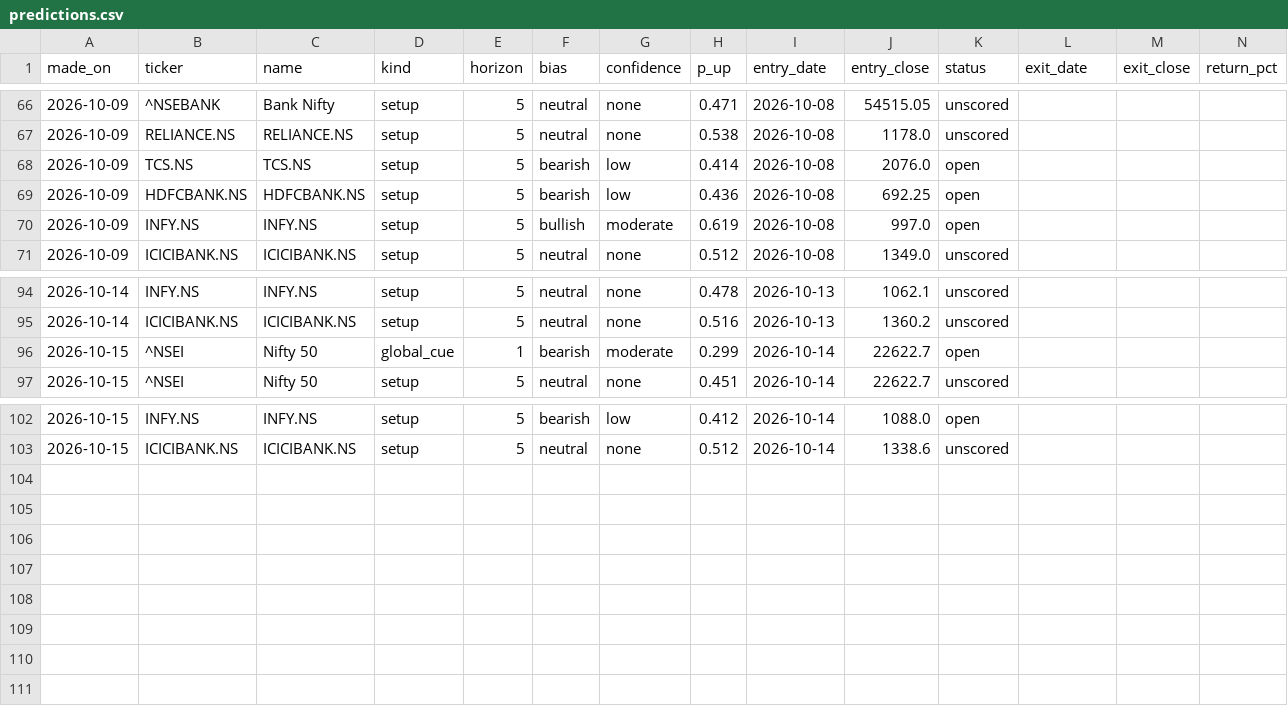
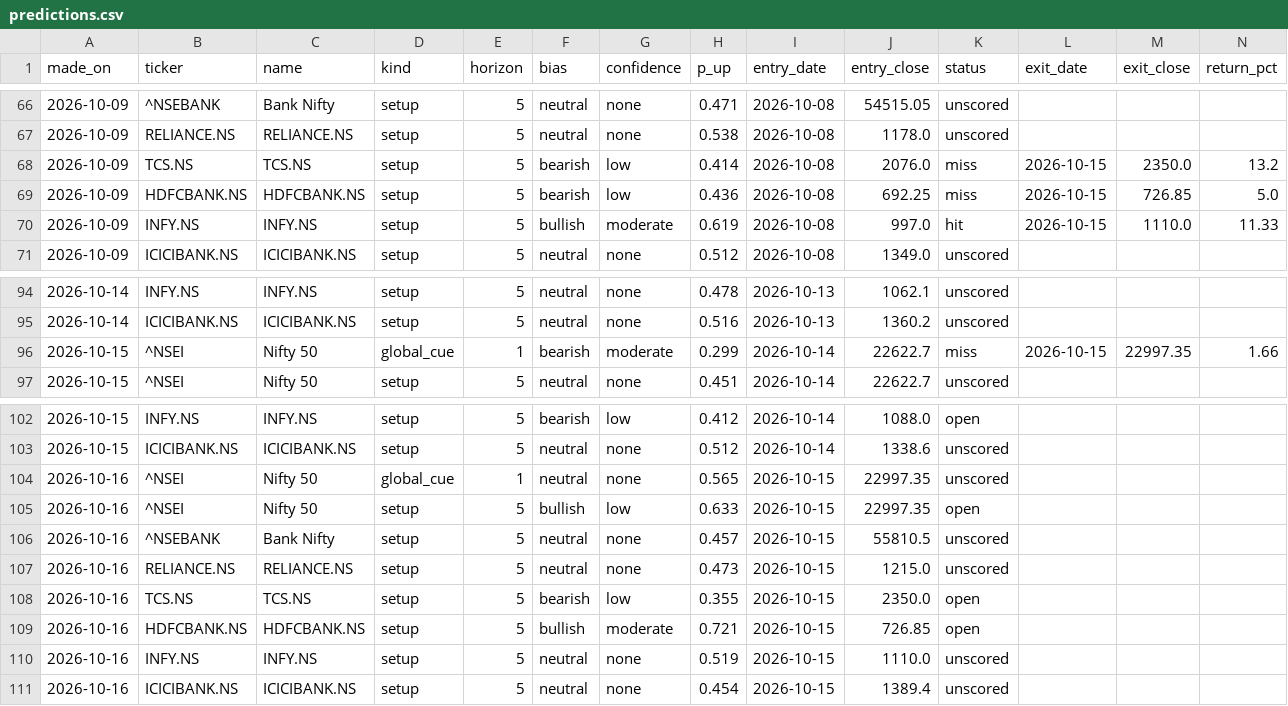
Before and after one commit to EshaBiswas31/morning-brief-email, a CSV file: data/predictions.csv, drawn as a sheet; only a part is shown, gaps mark what is left out.

```diff
--- a/data/predictions.csv
+++ b/data/predictions.csv
@@ -67,5 +67,5 @@ made_on,ticker,name,kind,horizon,bias,confidence,p_up,entry_date,entry_close,sta
 2026-10-09,RELIANCE.NS,RELIANCE.NS,setup,5,neutral,none,0.538,2026-10-08,1178.0,unscored,,,
-2026-10-09,TCS.NS,TCS.NS,setup,5,bearish,low,0.414,2026-10-08,2076.0,open,,,
-2026-10-09,HDFCBANK.NS,HDFCBANK.NS,setup,5,bearish,low,0.436,2026-10-08,692.25,open,,,
-2026-10-09,INFY.NS,INFY.NS,setup,5,bullish,moderate,0.619,2026-10-08,997.0,open,,,
+2026-10-09,TCS.NS,TCS.NS,setup,5,bearish,low,0.414,2026-10-08,2076.0,miss,2026-10-15,2350.0,13.2
+2026-10-09,HDFCBANK.NS,HDFCBANK.NS,setup,5,bearish,low,0.436,2026-10-08,692.25,miss,2026-10-15,726.85,5.0
+2026-10-09,INFY.NS,INFY.NS,setup,5,bullish,moderate,0.619,2026-10-08,997.0,hit,2026-10-15,1110.0,11.33
 2026-10-09,ICICIBANK.NS,ICICIBANK.NS,setup,5,neutral,none,0.512,2026-10-08,1349.0,unscored,,,
@@ -95,3 +95,3 @@ made_on,ticker,name,kind,horizon,bias,confidence,p_up,entry_date,entry_close,sta
 2026-10-14,ICICIBANK.NS,ICICIBANK.NS,setup,5,neutral,none,0.516,2026-10-13,1360.2,unscored,,,
-2026-10-15,^NSEI,Nifty 50,global_cue,1,bearish,moderate,0.299,2026-10-14,22622.7,open,,,
+2026-10-15,^NSEI,Nifty 50,global_cue,1,bearish,moderate,0.299,2026-10-14,22622.7,miss,2026-10-15,22997.35,1.66
 2026-10-15,^NSEI,Nifty 50,setup,5,neutral,none,0.451,2026-10-14,22622.7,unscored,,,
@@ -103 +103,9 @@ made_on,ticker,name,kind,horizon,bias,confidence,p_up,entry_date,entry_close,sta
 2026-10-15,ICICIBANK.NS,ICICIBANK.NS,setup,5,neutral,none,0.512,2026-10-14,1338.6,unscored,,,
+2026-10-16,^NSEI,Nifty 50,global_cue,1,neutral,none,0.565,2026-10-15,22997.35,unscored,,,
+2026-10-16,^NSEI,Nifty 50,setup,5,bullish,low,0.633,2026-10-15,22997.35,open,,,
+2026-10-16,^NSEBANK,Bank Nifty,setup,5,neutral,none,0.457,2026-10-15,55810.5,unscored,,,
+2026-10-16,RELIANCE.NS,RELIANCE.NS,setup,5,neutral,none,0.473,2026-10-15,1215.0,unscored,,,
+2026-10-16,TCS.NS,TCS.NS,setup,5,bearish,low,0.355,2026-10-15,2350.0,open,,,
+2026-10-16,HDFCBANK.NS,HDFCBANK.NS,setup,5,bullish,moderate,0.721,2026-10-15,726.85,open,,,
+2026-10-16,INFY.NS,INFY.NS,setup,5,neutral,none,0.519,2026-10-15,1110.0,unscored,,,
+2026-10-16,ICICIBANK.NS,ICICIBANK.NS,setup,5,neutral,none,0.454,2026-10-15,1389.4,unscored,,,
```
